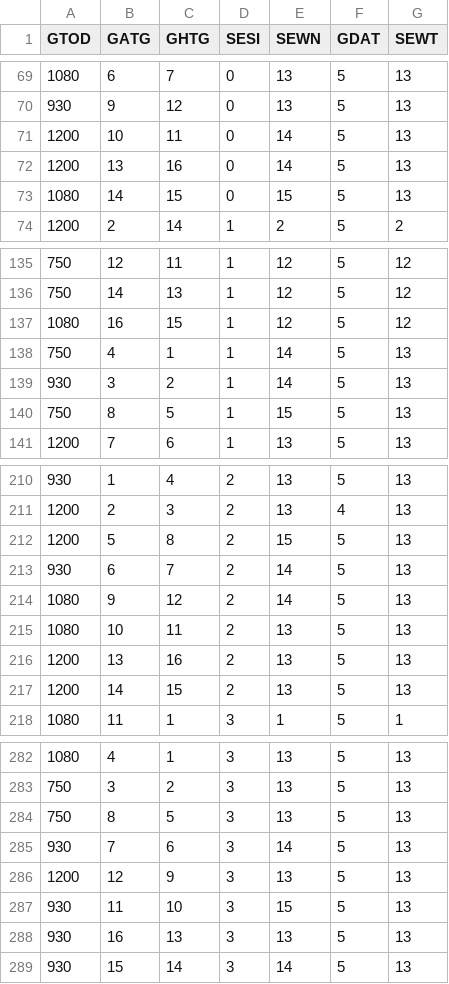
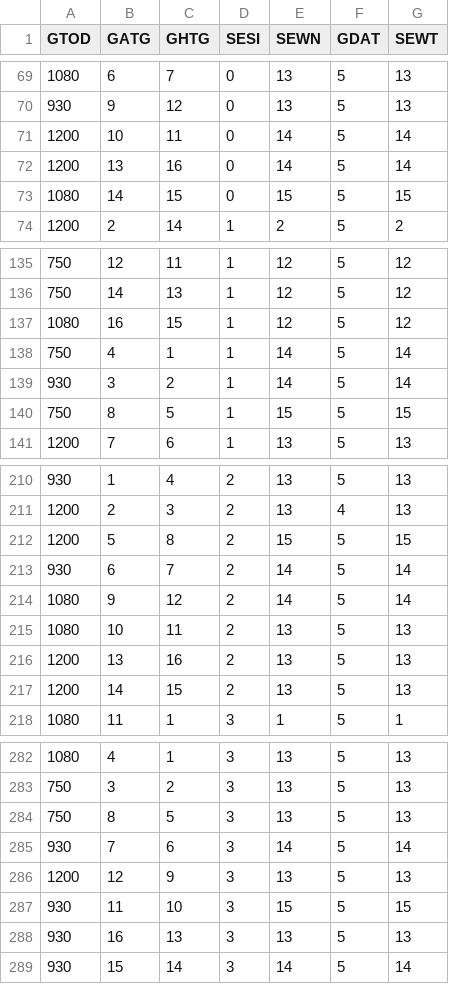
Before and after one commit to antdroidx/NCAA-DB-Editor, a CSV file: NCAA_XDBE/Resources/schedules/16-team.csv, drawn as a sheet; only a part is shown, gaps mark what is left out.

```diff
--- a/NCAA_XDBE/Resources/schedules/16-team.csv
+++ b/NCAA_XDBE/Resources/schedules/16-team.csv
@@ -70,5 +70,5 @@ GTOD,GATG,GHTG,SESI,SEWN,GDAT,SEWT
 930,9,12,0,13,5,13
-1200,10,11,0,14,5,13
-1200,13,16,0,14,5,13
-1080,14,15,0,15,5,13
+1200,10,11,0,14,5,14
+1200,13,16,0,14,5,14
+1080,14,15,0,15,5,15
 1200,2,14,1,2,5,2
@@ -137,5 +137,5 @@ GTOD,GATG,GHTG,SESI,SEWN,GDAT,SEWT
 1080,16,15,1,12,5,12
-750,4,1,1,14,5,13
-930,3,2,1,14,5,13
-750,8,5,1,15,5,13
+750,4,1,1,14,5,14
+930,3,2,1,14,5,14
+750,8,5,1,15,5,15
 1200,7,6,1,13,5,13
@@ -211,5 +211,5 @@ GTOD,GATG,GHTG,SESI,SEWN,GDAT,SEWT
 1200,2,3,2,13,4,13
-1200,5,8,2,15,5,13
-930,6,7,2,14,5,13
-1080,9,12,2,14,5,13
+1200,5,8,2,15,5,15
+930,6,7,2,14,5,14
+1080,9,12,2,14,5,14
 1080,10,11,2,13,5,13
@@ -284,6 +284,6 @@ GTOD,GATG,GHTG,SESI,SEWN,GDAT,SEWT
 750,8,5,3,13,5,13
-930,7,6,3,14,5,13
+930,7,6,3,14,5,14
 1200,12,9,3,13,5,13
-930,11,10,3,15,5,13
+930,11,10,3,15,5,15
 930,16,13,3,13,5,13
-930,15,14,3,14,5,13
+930,15,14,3,14,5,14
```
Also changed, not shown: NCAA_XDBE/Resources/schedules/12-team.csv, NCAA_XDBE/Resources/schedules/12-teamB.csv, 14 other files.
